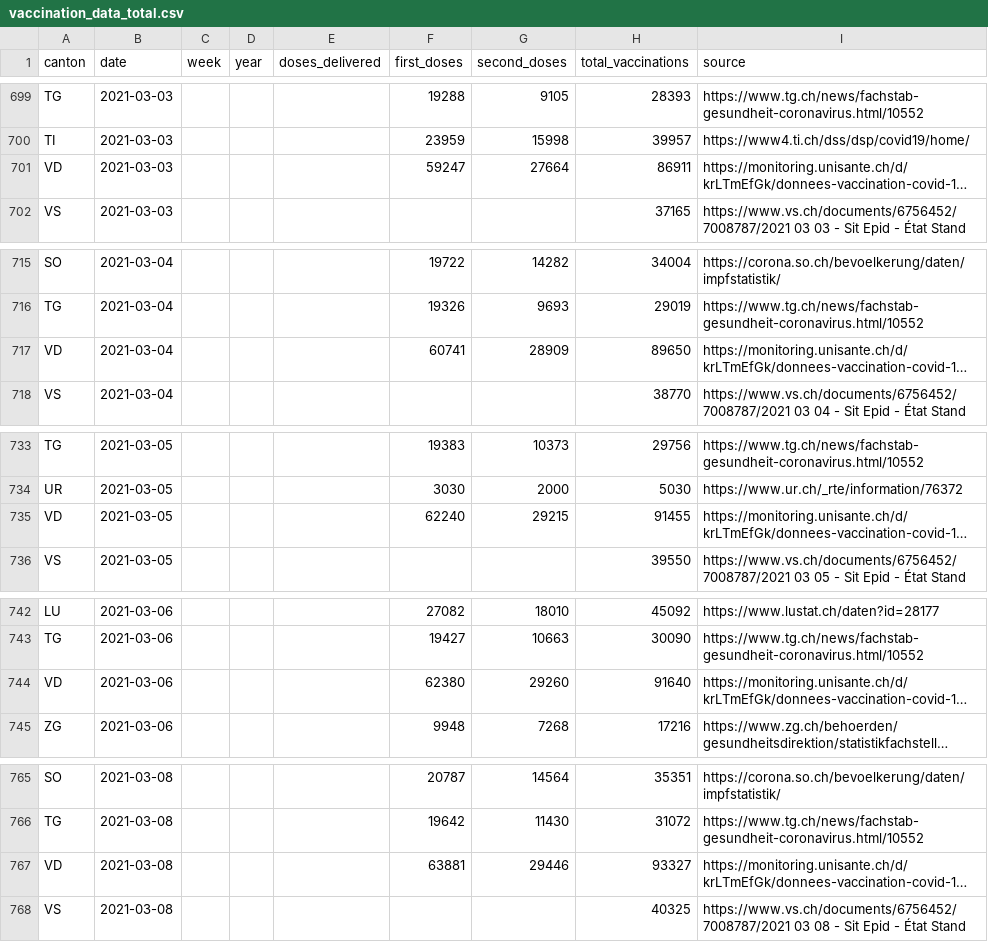
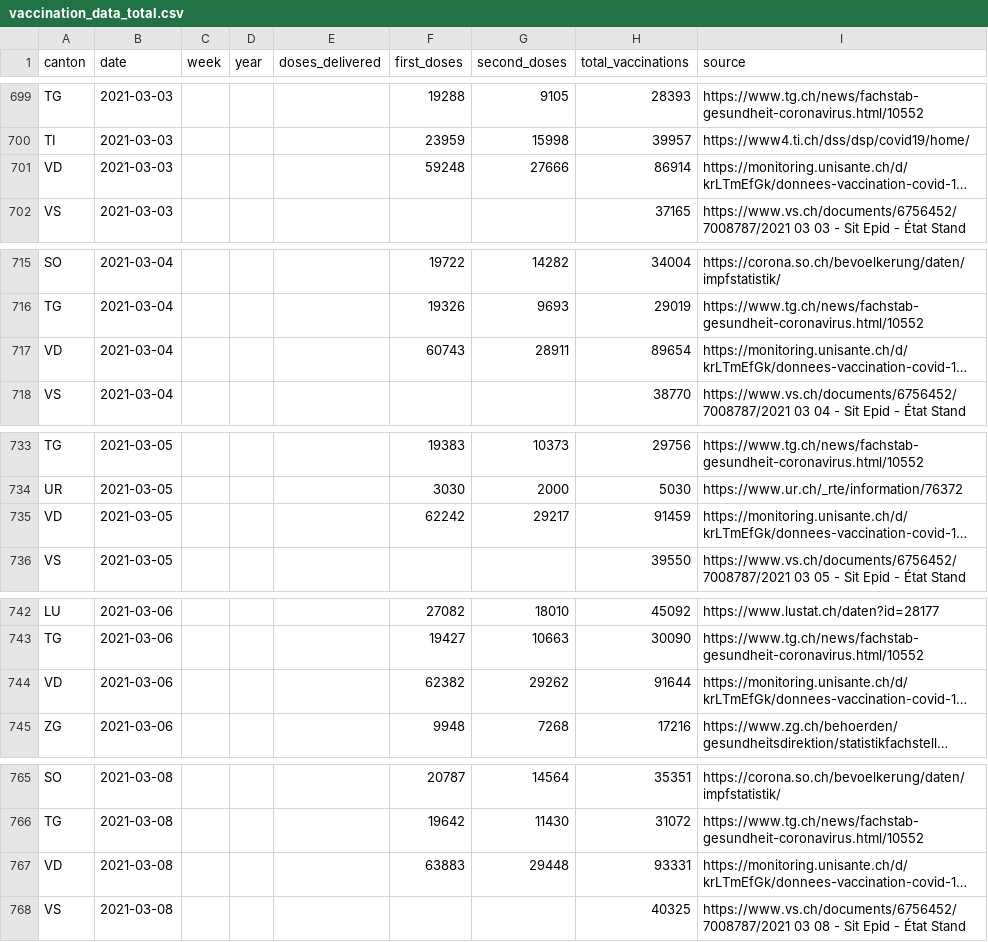
Before and after one commit to n0rdlicht/ch-vaccinations, a CSV file: data/vaccination_data_total.csv, drawn as a sheet; only a part is shown, gaps mark what is left out; long unchanged cells end in …; the diff covers the shown part only; the diff names each change by its address in the sheet, - before the commit and + after, or states it on an @@ line.

Commit message:
Automatic update of vaccination data

```diff
--- a/data/vaccination_data_total.csv
+++ b/data/vaccination_data_total.csv
-F701 (first_doses): 59247
+F701 (first_doses): 59248
-G701 (second_doses): 27664
+G701 (second_doses): 27666
-H701 (total_vaccinations): 86911
+H701 (total_vaccinations): 86914
-F717 (first_doses): 60741
+F717 (first_doses): 60743
-G717 (second_doses): 28909
+G717 (second_doses): 28911
-H717 (total_vaccinations): 89650
+H717 (total_vaccinations): 89654
-F735 (first_doses): 62240
+F735 (first_doses): 62242
-G735 (second_doses): 29215
+G735 (second_doses): 29217
-H735 (total_vaccinations): 91455
+H735 (total_vaccinations): 91459
-F744 (first_doses): 62380
+F744 (first_doses): 62382
-G744 (second_doses): 29260
+G744 (second_doses): 29262
-H744 (total_vaccinations): 91640
+H744 (total_vaccinations): 91644
-F767 (first_doses): 63881
+F767 (first_doses): 63883
-G767 (second_doses): 29446
+G767 (second_doses): 29448
-H767 (total_vaccinations): 93327
+H767 (total_vaccinations): 93331
```
Also changed, not shown: 82 edited cells elsewhere in this file, data/vaccinations_latest.csv, 1 other file.
